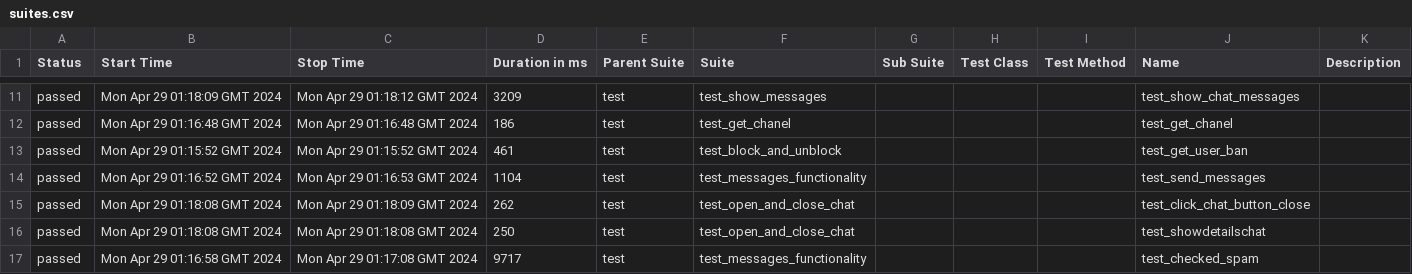
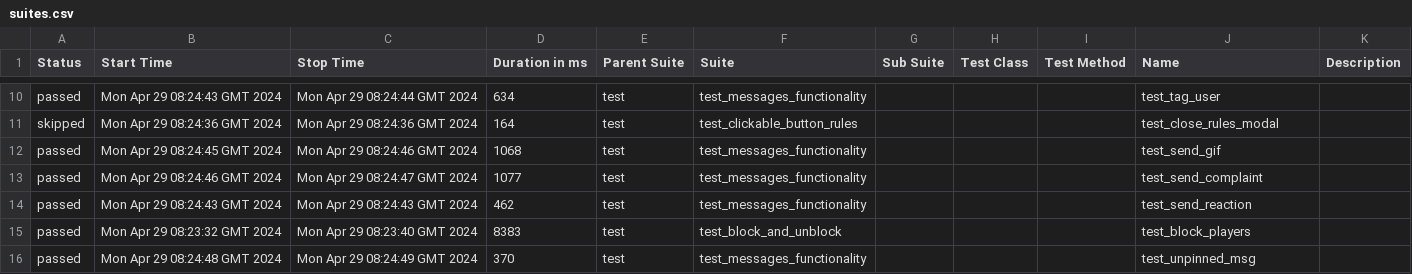
Before and after one commit to VladimirSaf95/ChatProject, a CSV file: data/suites.csv, drawn as a sheet; only a part is shown, gaps mark what is left out; the diff covers the shown part only.

Commit message:
Deploying to gh-pages from @ VladimirSaf95/ChatProject@da937cbf63d1af45d0021944f047c50247688d9a 🚀

```diff
--- a/data/suites.csv
+++ b/data/suites.csv
@@ -11,7 +10,7 @@
-"passed","Mon Apr 29 01:18:09 GMT 2024","Mon Apr 29 01:18:12 GMT 2024","3209","test","test_show_messages","","","","test_show_chat_messages",""
-"passed","Mon Apr 29 01:16:48 GMT 2024","Mon Apr 29 01:16:48 GMT 2024","186","test","test_get_chanel","","","","test_get_chanel",""
-"passed","Mon Apr 29 01:15:52 GMT 2024","Mon Apr 29 01:15:52 GMT 2024","461","test","test_block_and_unblock","","","","test_get_user_ban",""
-"passed","Mon Apr 29 01:16:52 GMT 2024","Mon Apr 29 01:16:53 GMT 2024","1104","test","test_messages_functionality","","","","test_send_messages",""
-"passed","Mon Apr 29 01:18:08 GMT 2024","Mon Apr 29 01:18:09 GMT 2024","262","test","test_open_and_close_chat","","","","test_click_chat_button_close",""
-"passed","Mon Apr 29 01:18:08 GMT 2024","Mon Apr 29 01:18:08 GMT 2024","250","test","test_open_and_close_chat","","","","test_showdetailschat",""
-"passed","Mon Apr 29 01:16:58 GMT 2024","Mon Apr 29 01:17:08 GMT 2024","9717","test","test_messages_functionality","","","","test_checked_spam",""
+"passed","Mon Apr 29 08:24:43 GMT 2024","Mon Apr 29 08:24:44 GMT 2024","634","test","test_messages_functionality","","","","test_tag_user",""
+"skipped","Mon Apr 29 08:24:36 GMT 2024","Mon Apr 29 08:24:36 GMT 2024","164","test","test_clickable_button_rules","","","","test_close_rules_modal",""
+"passed","Mon Apr 29 08:24:45 GMT 2024","Mon Apr 29 08:24:46 GMT 2024","1068","test","test_messages_functionality","","","","test_send_gif",""
+"passed","Mon Apr 29 08:24:46 GMT 2024","Mon Apr 29 08:24:47 GMT 2024","1077","test","test_messages_functionality","","","","test_send_complaint",""
+"passed","Mon Apr 29 08:24:43 GMT 2024","Mon Apr 29 08:24:43 GMT 2024","462","test","test_messages_functionality","","","","test_send_reaction",""
+"passed","Mon Apr 29 08:23:32 GMT 2024","Mon Apr 29 08:23:40 GMT 2024","8383","test","test_block_and_unblock","","","","test_block_players",""
+"passed","Mon Apr 29 08:24:48 GMT 2024","Mon Apr 29 08:24:49 GMT 2024","370","test","test_messages_functionality","","","","test_unpinned_msg",""
```
Also changed, not shown: 3 added rows, 3 removed rows and 65 edited cells elsewhere in this file, data/behaviors.csv, 47 other files.
